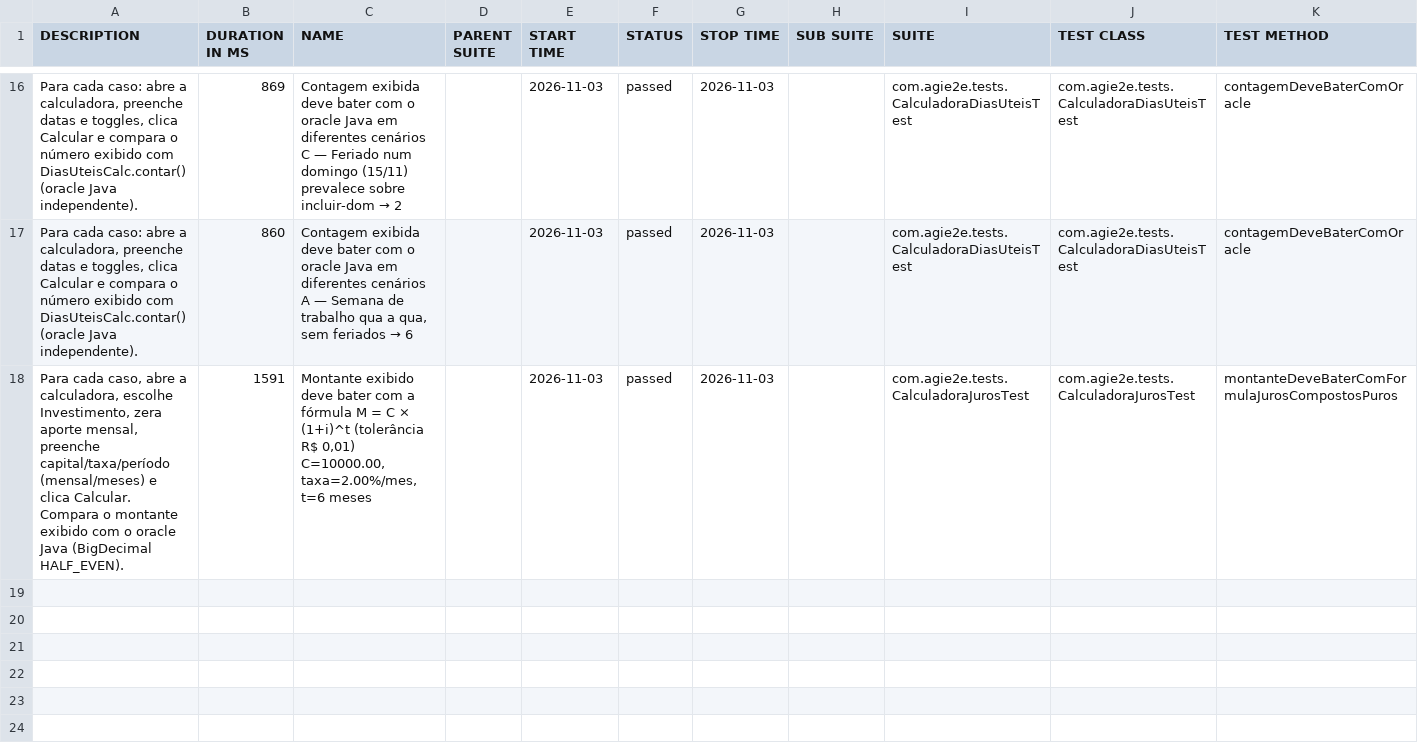
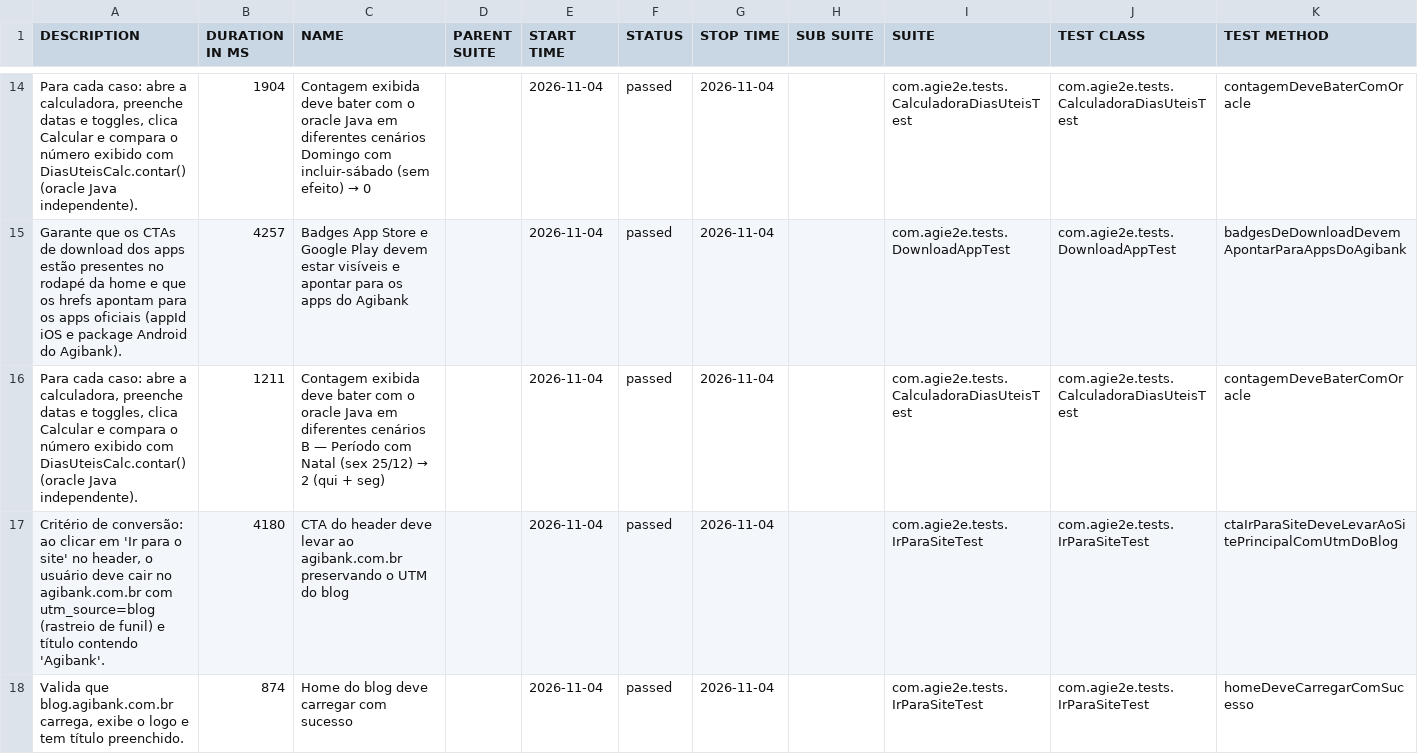
Before and after one commit to silasmarques/agi-e2e, a CSV file: data/suites.csv, drawn as a sheet; only a part is shown, gaps mark what is left out; the diff covers the shown part only.

```diff
--- a/data/suites.csv
+++ b/data/suites.csv
@@ -16,3 +14,5 @@
-"Para cada caso: abre a calculadora, preenche datas e toggles, clica Calcular e compara o número exibido com DiasUteisCalc.contar() (oracle Java independente).","869","Contagem exibida deve bater com o oracle Java em diferentes cenários C — Feriado num domingo (15/11) prevalece sobre incluir-dom → 2","","2026-11-03","passed","2026-11-03","","com.agie2e.tests.CalculadoraDiasUteisTest","com.agie2e.tests.CalculadoraDiasUteisTest","contagemDeveBaterComOracle"
-"Para cada caso: abre a calculadora, preenche datas e toggles, clica Calcular e compara o número exibido com DiasUteisCalc.contar() (oracle Java independente).","860","Contagem exibida deve bater com o oracle Java em diferentes cenários A — Semana de trabalho qua a qua, sem feriados → 6","","2026-11-03","passed","2026-11-03","","com.agie2e.tests.CalculadoraDiasUteisTest","com.agie2e.tests.CalculadoraDiasUteisTest","contagemDeveBaterComOracle"
-"Para cada caso, abre a calculadora, escolhe Investimento, zera aporte mensal, preenche capital/taxa/período (mensal/meses) e clica Calcular. Compara o montante exibido com o oracle Java (BigDecimal HALF_EVEN).","1591","Montante exibido deve bater com a fórmula M = C × (1+i)^t (tolerância R$ 0,01) C=10000.00, taxa=2.00%/mes, t=6 meses","","2026-11-03","passed","2026-11-03","","com.agie2e.tests.CalculadoraJurosTest","com.agie2e.tests.CalculadoraJurosTest","montanteDeveBaterComFormulaJurosCompostosPuros"
+"Para cada caso: abre a calculadora, preenche datas e toggles, clica Calcular e compara o número exibido com DiasUteisCalc.contar() (oracle Java independente).","1904","Contagem exibida deve bater com o oracle Java em diferentes cenários Domingo com incluir-sábado (sem efeito) → 0","","2026-11-04","passed","2026-11-04","","com.agie2e.tests.CalculadoraDiasUteisTest","com.agie2e.tests.CalculadoraDiasUteisTest","contagemDeveBaterComOracle"
+"Garante que os CTAs de download dos apps estão presentes no rodapé da home e que os hrefs apontam para os apps oficiais (appId iOS e package Android do Agibank).","4257","Badges App Store e Google Play devem estar visíveis e apontar para os apps do Agibank","","2026-11-04","passed","2026-11-04","","com.agie2e.tests.DownloadAppTest","com.agie2e.tests.DownloadAppTest","badgesDeDownloadDevemApontarParaAppsDoAgibank"
+"Para cada caso: abre a calculadora, preenche datas e toggles, clica Calcular e compara o número exibido com DiasUteisCalc.contar() (oracle Java independente).","1211","Contagem exibida deve bater com o oracle Java em diferentes cenários B — Período com Natal (sex 25/12) → 2 (qui + seg)","","2026-11-04","passed","2026-11-04","","com.agie2e.tests.CalculadoraDiasUteisTest","com.agie2e.tests.CalculadoraDiasUteisTest","contagemDeveBaterComOracle"
+"Critério de conversão: ao clicar em 'Ir para o site' no header, o usuário deve cair no agibank.com.br com utm_source=blog (rastreio de funil) e título contendo 'Agibank'.","4180","CTA do header deve levar ao agibank.com.br preservando o UTM do blog","","2026-11-04","passed","2026-11-04","","com.agie2e.tests.IrParaSiteTest","com.agie2e.tests.IrParaSiteTest","ctaIrParaSiteDeveLevarAoSitePrincipalComUtmDoBlog"
+"Valida que blog.agibank.com.br carrega, exibe o logo e tem título preenchido.","874","Home do blog deve carregar com sucesso","","2026-11-04","passed","2026-11-04","","com.agie2e.tests.IrParaSiteTest","com.agie2e.tests.IrParaSiteTest","homeDeveCarregarComSucesso"
```
Also changed, not shown: 5 added rows, 7 removed rows and 22 edited cells elsewhere in this file, data/behaviors.csv, 48 other files.
